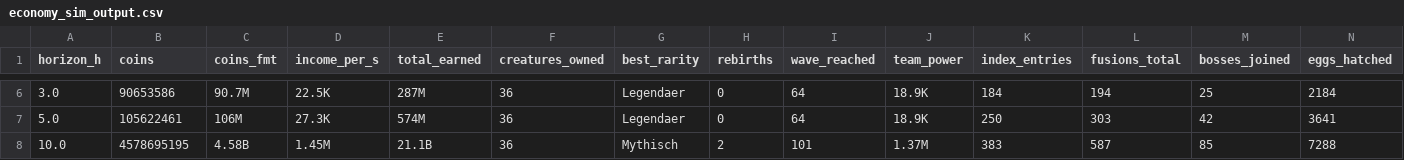
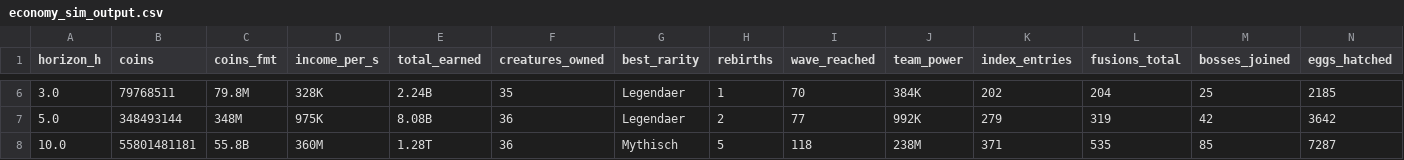
Before and after one commit to haskebl/UEFN, a CSV file: deliverables/data/economy_sim_output.csv, drawn as a sheet; only a part is shown, gaps mark what is left out; the diff covers the shown part only.

```diff
--- a/deliverables/data/economy_sim_output.csv
+++ b/deliverables/data/economy_sim_output.csv
@@ -6,3 +6,3 @@ horizon_h,coins,coins_fmt,income_per_s,total_earned,creatures_owned,best_rarity,
-3.0,90653586,90.7M,22.5K,287M,36,Legendaer,0,64,18.9K,184,194,25,2184
-5.0,105622461,106M,27.3K,574M,36,Legendaer,0,64,18.9K,250,303,42,3641
-10.0,4578695195,4.58B,1.45M,21.1B,36,Mythisch,2,101,1.37M,383,587,85,7288
+3.0,79768511,79.8M,328K,2.24B,35,Legendaer,1,70,384K,202,204,25,2185
+5.0,348493144,348M,975K,8.08B,36,Legendaer,2,77,992K,279,319,42,3642
+10.0,55801481181,55.8B,360M,1.28T,36,Mythisch,5,118,238M,371,535,85,7287
```
Also changed, not shown: 64 edited cells elsewhere in this file, 5 other files.
